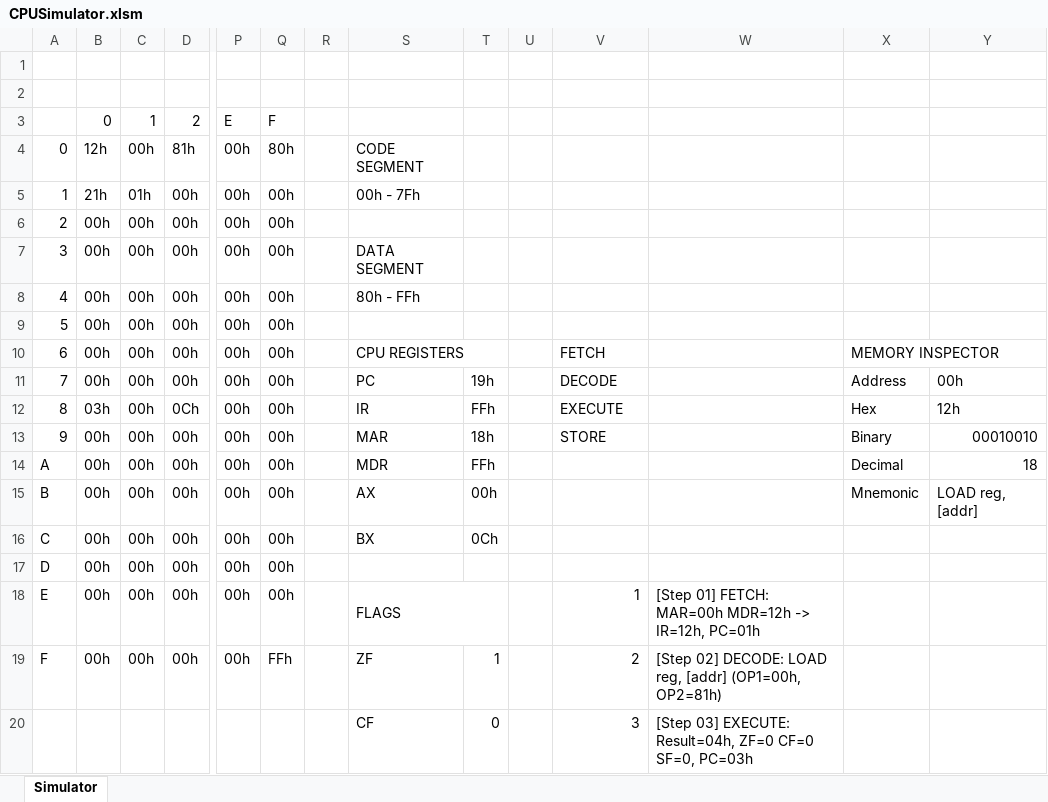
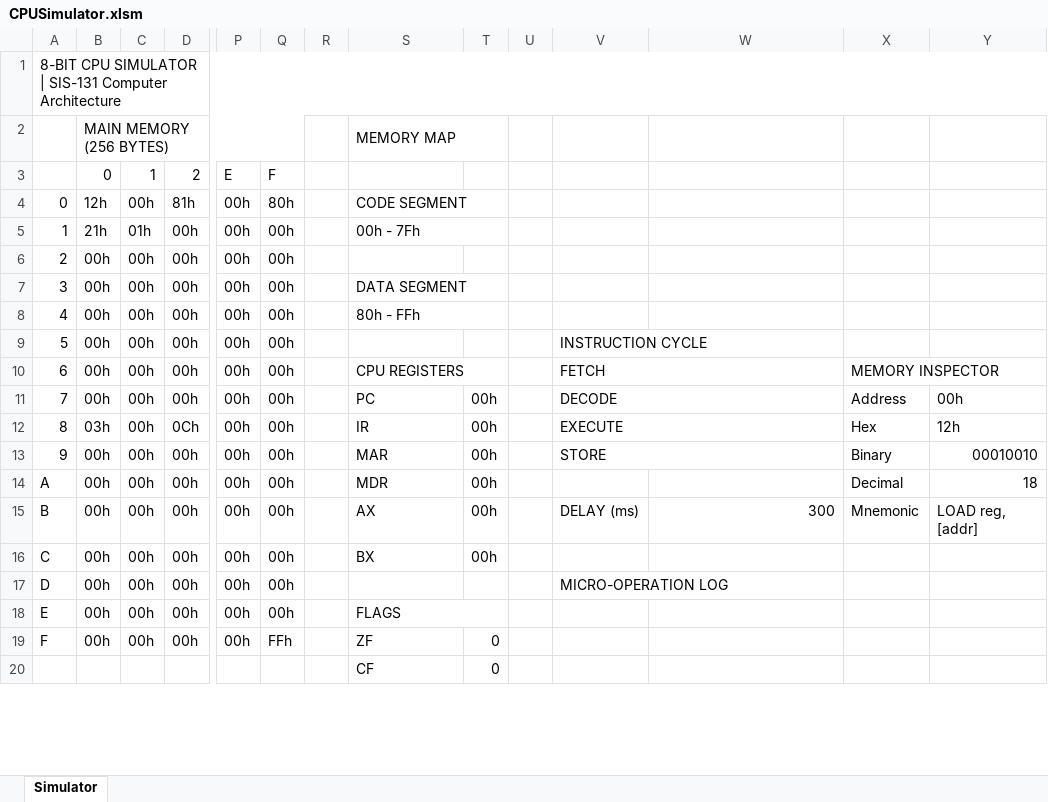
Before and after one commit to PaoQuin/MidTerm1_SIS-131, an Excel workbook: CPUSimulator.xlsm, sheet Simulator, drawn as a sheet; only a part is shown, gaps mark what is left out; values as stored, in another font and other column widths than the file's, no cell formats; charts and pictures not drawn; rows hold the shown columns only; the diff covers the shown part only; the diff names each change by its address in the sheet, - before the commit and + after, or states it on an @@ line.

Commit message:
style: polish sheet layout and styling #40

```diff
--- a/CPUSimulator.xlsm (sheet Simulator)
+++ b/CPUSimulator.xlsm (sheet Simulator)
@@ column A renumbered in row 1 @@
+A1:Y1 merged
-row 2: (empty)
+row 2:  | MAIN MEMORY (256 BYTES) |  |  |  |  |  | MEMORY MAP
+B2:Q2 merged
+S2:T2 merged
+S4:T4 merged
+S5:T5 merged
+S7:T7 merged
+S8:T8 merged
-V9: (empty)
+V9: INSTRUCTION CYCLE
+V9:W9 merged
+V10:W10 merged
-T11: 19h
+T11: 00h
+V11:W11 merged
-T12: FFh
+T12: 00h
+V12:W12 merged
-T13: 18h
+T13: 00h
+V13:W13 merged
-T14: FFh
+T14: 00h
-V15: (empty)
+V15: DELAY (ms)
-W15: (empty)
+W15: 300
-T16: 0Ch
+T16: 00h
-V17: (empty)
+V17: MICRO-OPERATION LOG
+V17:W17 merged
-V18: 1
+V18: (empty)
-W18: [Step 01] FETCH: MAR=00h MDR=12h -> IR=12h, PC=01h
+W18: (empty)
-T19: 1
+T19: 0
-V19: 2
+V19: (empty)
-W19: [Step 02] DECODE: LOAD reg, [addr] (OP1=00h, OP2=81h)
+W19: (empty)
-V20: 3
+V20: (empty)
-W20: [Step 03] EXECUTE: Result=04h, ZF=0 CF=0 SF=0, PC=03h
+W20: (empty)
```
Also changed, not shown: 143 removed rows and 2 edited cells elsewhere in this sheet, cell formats, charts or pictures, 1 other file.
